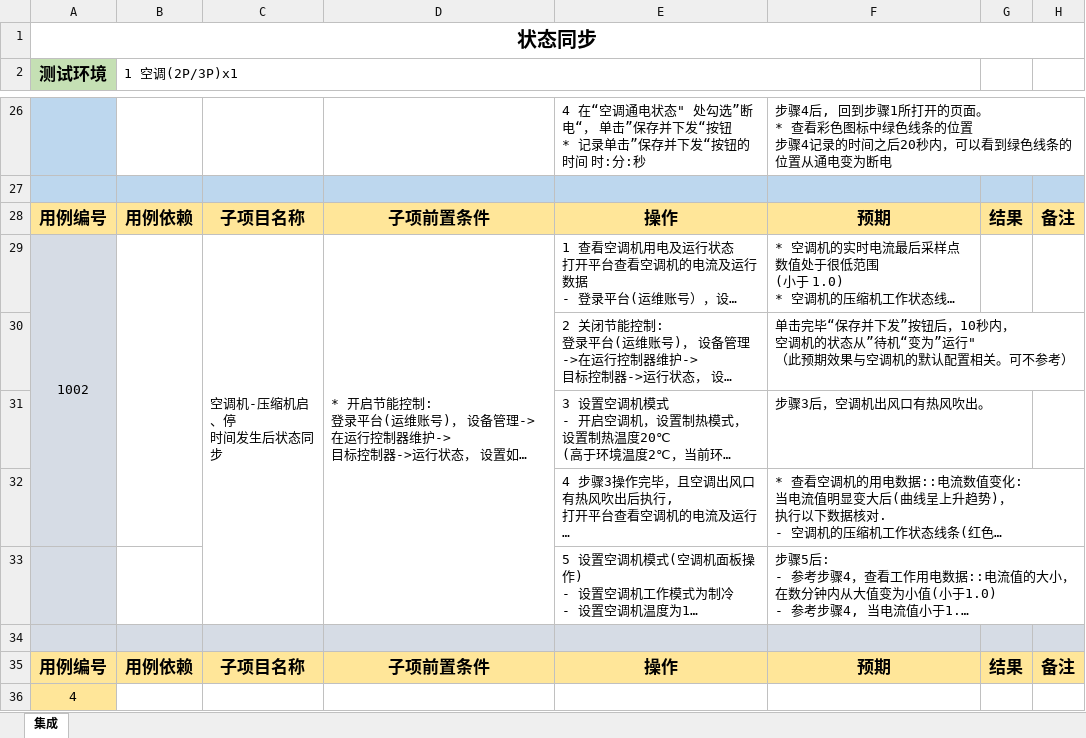
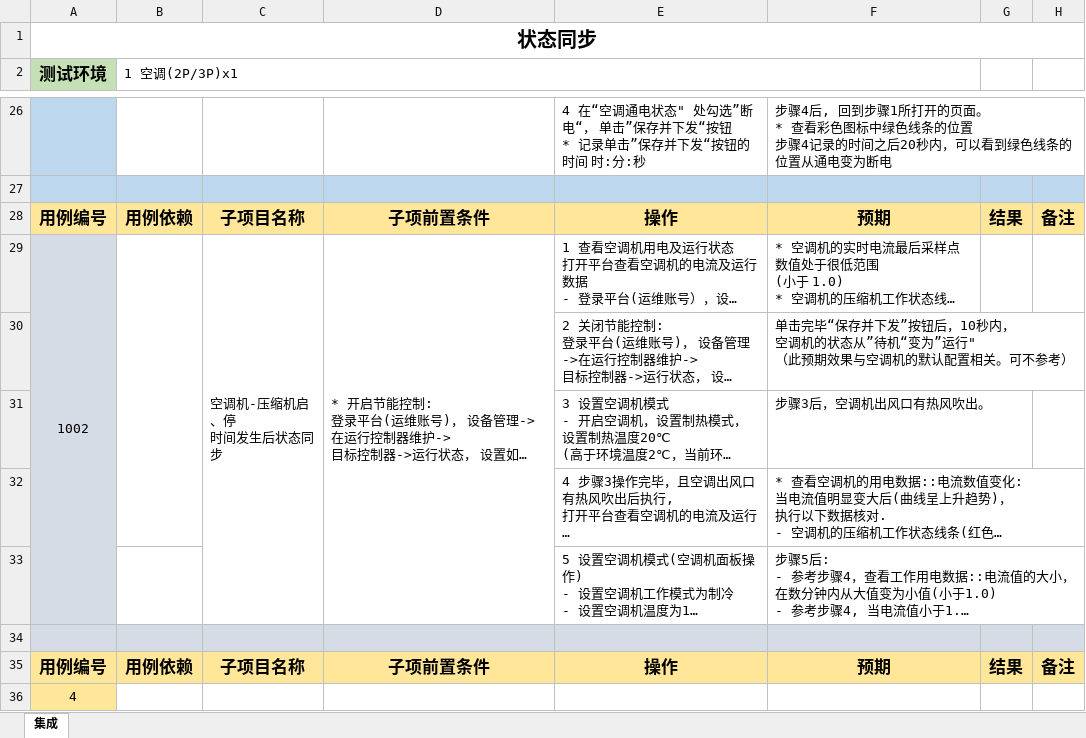
Before and after one commit to Muatrack/ControllerDocs, an Excel workbook: docs/source/_static/testcase/集成测试/采集器状态同步-1000.xlsx, sheet 集成, drawn as a sheet; only a part is shown, gaps mark what is left out; long unchanged cells end in …; values as stored, in another font and other column widths than the file's, no borders; the diff names each change by its address in the sheet, - before the commit and + after, or states it on an @@ line.

Commit message:
update

```diff
--- a/docs/source/_static/testcase/集成测试/采集器状态同步-1000.xlsx (sheet 集成)
+++ b/docs/source/_static/testcase/集成测试/采集器状态同步-1000.xlsx (sheet 集成)
-A29:A32 merged
+A29:A33 merged
```
